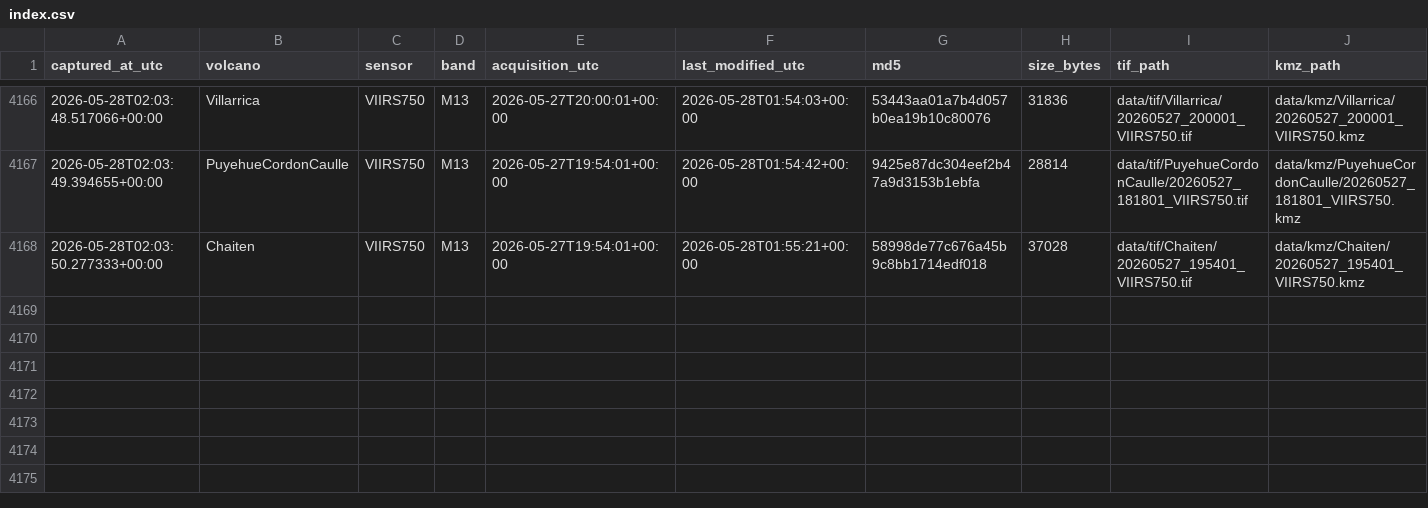
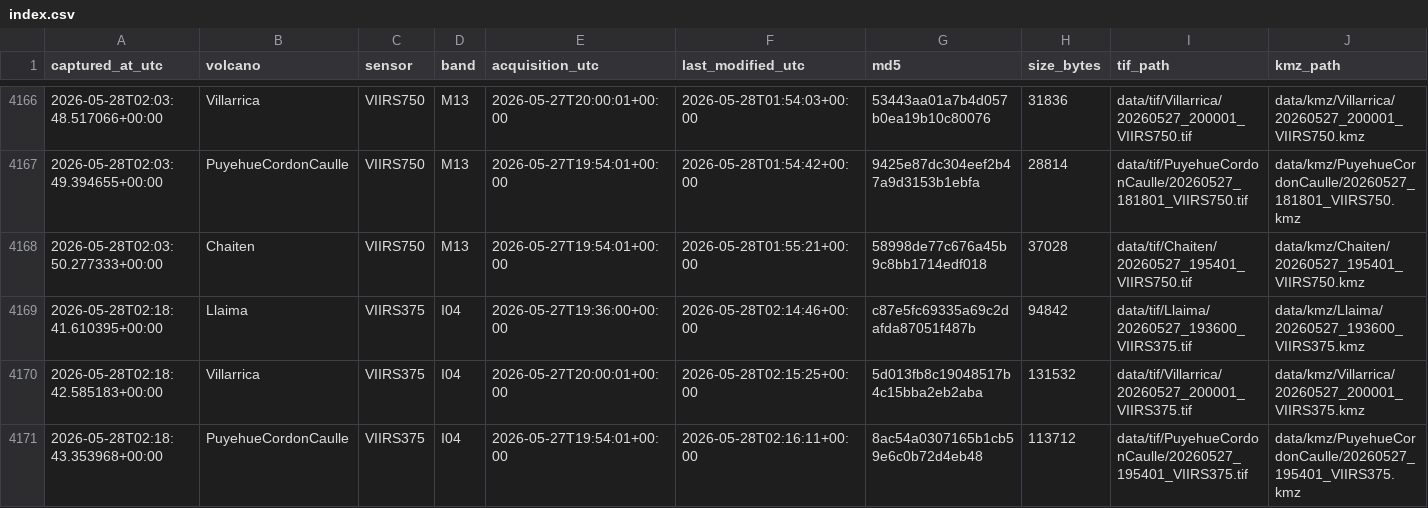
Before and after one commit to MendozaVolcanic/mirova-tif-archive, a CSV file: index.csv, drawn as a sheet; only a part is shown, gaps mark what is left out; the diff names each change by its address in the sheet, - before the commit and + after, or states it on an @@ line.

```diff
--- a/index.csv
+++ b/index.csv
+row 4169: 2026-05-28T02:18:41.610395+00:00 | Llaima | VIIRS375 | I04 | 2026-05-27T19:36:00+00:00 | 2026-05-28T02:14:46+00:00 | c87e5fc69335a69c2dafda87051f487b | 94842 | data/tif/Llaima/20260527_193600_VIIRS375.tif | data/kmz/Llaima/20260527_193600_VIIRS375.kmz
+row 4170: 2026-05-28T02:18:42.585183+00:00 | Villarrica | VIIRS375 | I04 | 2026-05-27T20:00:01+00:00 | 2026-05-28T02:15:25+00:00 | 5d013fb8c19048517b4c15bba2eb2aba | 131532 | data/tif/Villarrica/20260527_200001_VIIRS375.tif | data/kmz/Villarrica/20260527_200001_VIIRS375.kmz
+row 4171: 2026-05-28T02:18:43.353968+00:00 | PuyehueCordonCaulle | VIIRS375 | I04 | 2026-05-27T19:54:01+00:00 | 2026-05-28T02:16:11+00:00 | 8ac54a0307165b1cb59e6c0b72d4eb48 | 113712 | data/tif/PuyehueCordonCaulle/20260527_195401_VIIRS375.tif | data/kmz/PuyehueCordonCaulle/20260527_195401_VIIRS375.kmz
```
Also changed, not shown: 27 other files.
